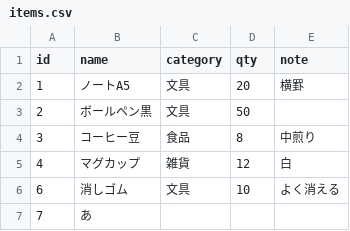
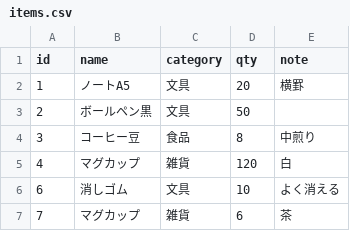
Before and after one commit to cac81571/html-db-app, a CSV file: CSV編集/items.csv, drawn as a sheet.

Commit message:
Enhance CSV editing functionality with additional search and logging features
- Updated `items.csv` to modify quantities and item details.
- Improved `items.html` by adding a memo input field for enhanced item search capabilities.
- Refactored SQL scripts to utilize case-sensitive column names and streamline temporary table creation.
- Implemented logging for executed SQL statements in `SqlRunner` to aid in debugging and monitoring.
- Updated tests to validate new search functionality and logging behavior.

```diff
--- a/CSV編集/items.csv
+++ b/CSV編集/items.csv
@@ -4,4 +4,4 @@
 "3","コーヒー豆","食品","8","中煎り"
-"4","マグカップ","雑貨","12","白"
+"4","マグカップ","雑貨","120","白"
 "6","消しゴム","文具","10","よく消える"
-"7","あ",,,
+"7","マグカップ","雑貨","6","茶"
```
Also changed, not shown: 9 other files.
